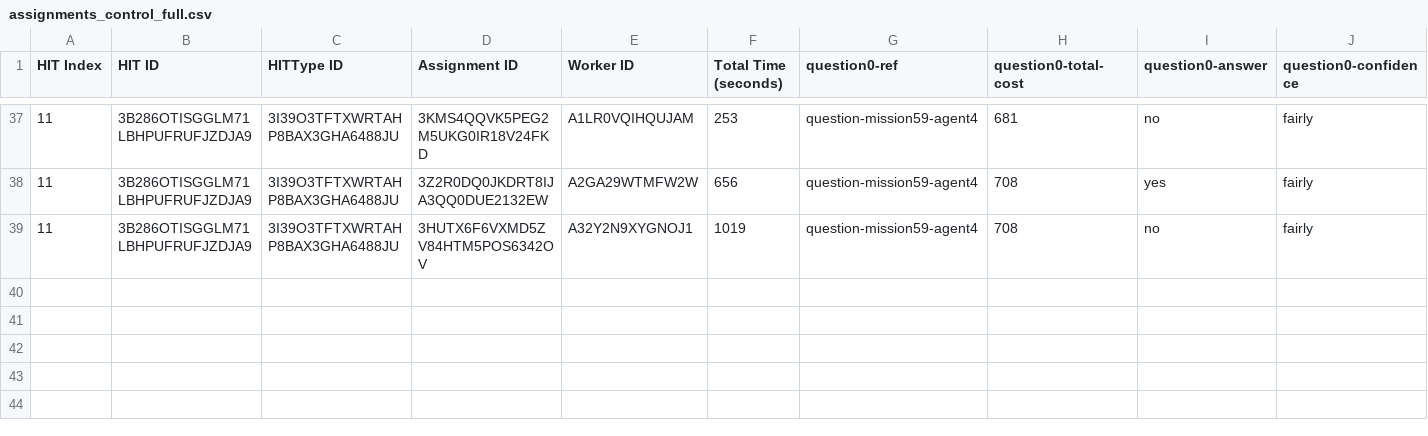
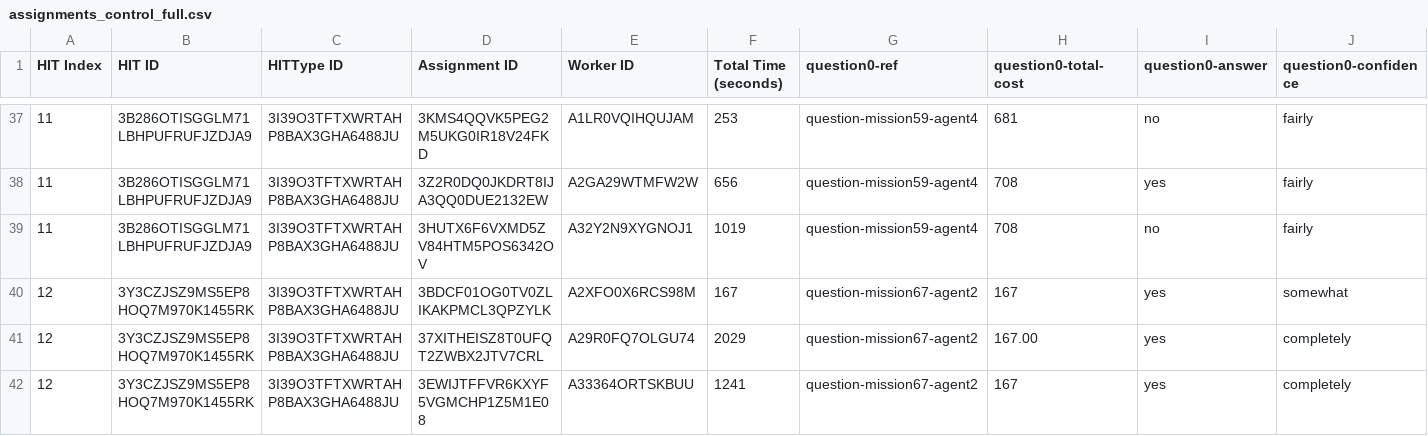
Before and after one commit to cmu-able/explainable-planning, a CSV file: XPlanningEvaluation/resources/mobilerobot/study/prefalign/mturk/assignments/assignments_control_full.csv, drawn as a sheet; only a part is shown, gaps mark what is left out; rows hold the shown columns only; the diff names each change by its address in the sheet, - before the commit and + after, or states it on an @@ line.

Commit message:
Updated assignments_control_full.csv: HIT index 12

```diff
--- a/XPlanningEvaluation/resources/mobilerobot/study/prefalign/mturk/assignments/assignments_control_full.csv
+++ b/XPlanningEvaluation/resources/mobilerobot/study/prefalign/mturk/assignments/assignments_control_full.csv
+row 40: 12 | 3Y3CZJSZ9MS5EP8HOQ7M970K1455RK | 3I39O3TFTXWRTAHP8BAX3GHA6488JU | 3BDCF01OG0TV0ZLIKAKPMCL3QPZYLK | A2XFO0X6RCS98M | 167 | question-mission67-agent2 | 167 | yes | somewhat
+row 41: 12 | 3Y3CZJSZ9MS5EP8HOQ7M970K1455RK | 3I39O3TFTXWRTAHP8BAX3GHA6488JU | 37XITHEISZ8T0UFQT2ZWBX2JTV7CRL | A29R0FQ7OLGU74 | 2029 | question-mission67-agent2 | 167.00 | yes | completely
+row 42: 12 | 3Y3CZJSZ9MS5EP8HOQ7M970K1455RK | 3I39O3TFTXWRTAHP8BAX3GHA6488JU | 3EWIJTFFVR6KXYF5VGMCHP1Z5M1E08 | A33364ORTSKBUU | 1241 | question-mission67-agent2 | 167 | yes | completely
```
